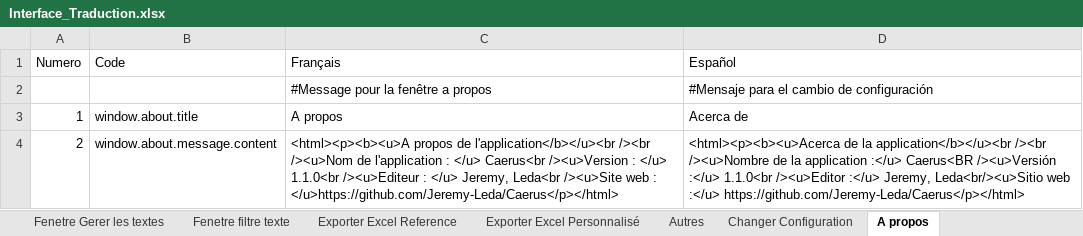
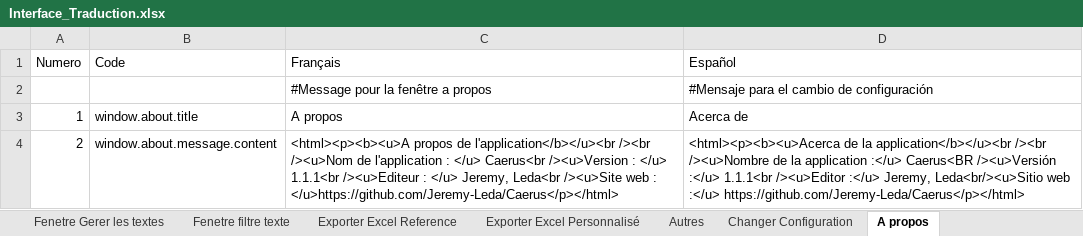
Before and after one commit to Jeremy-Leda/Caerus, an Excel workbook: Interface_Traduction.xlsx, sheet A propos, drawn as a sheet; values as stored, in another font and other column widths than the file's, no borders; table styles not drawn; the diff names each change by its address in the sheet, - before the commit and + after, or states it on an @@ line.

```diff
--- a/Interface_Traduction.xlsx (sheet A propos)
+++ b/Interface_Traduction.xlsx (sheet A propos)
-C4 (Français): …: </u> 1.1.0<br /><u>Editeur :…
+C4 (Français): …: </u> 1.1.1<br /><u>Editeur :…
-D4 (Español): …/><u>Versión :</u> 1.1.0<br /><u>Editor :</u>…
+D4 (Español): …/><u>Versión :</u> 1.1.1<br /><u>Editor :</u>…
```
Also changed, not shown: sheet ES_Properties, sheet FR_Properties, 3 other files.
